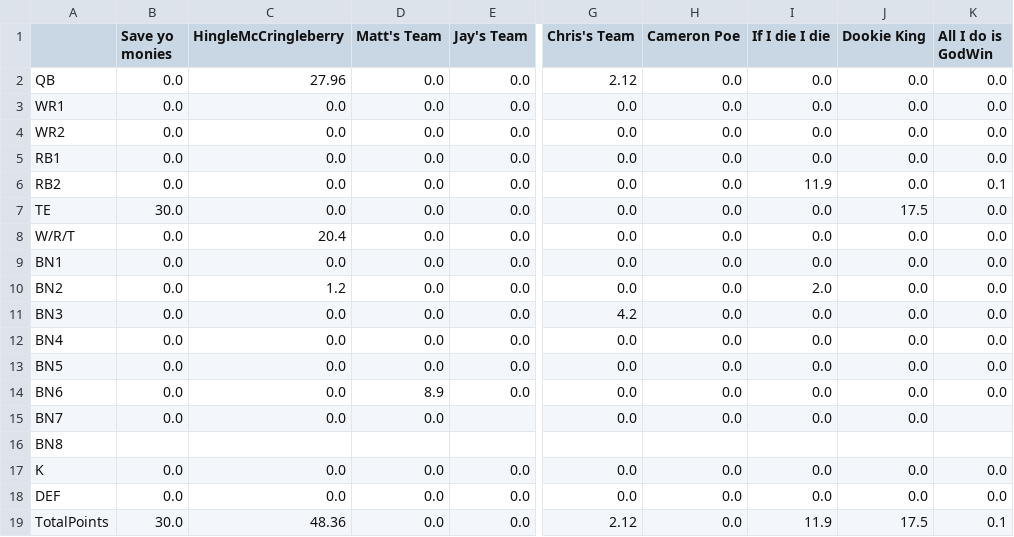
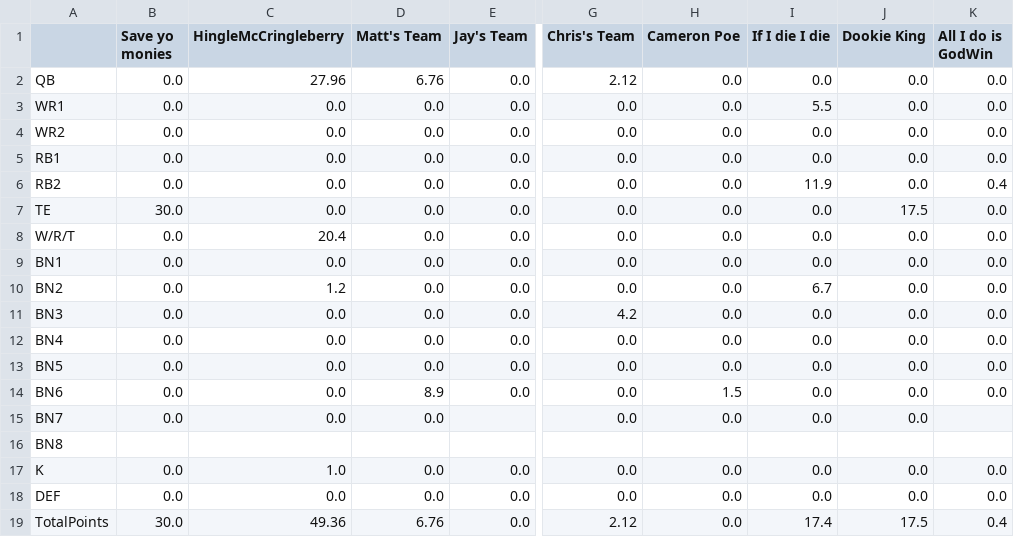
Before and after one commit to MBJR1986/Yahoo_API_Group2, a CSV file: Data Analysis/weekly_scores/wk_15_scores.csv, drawn as a sheet; only a part is shown, gaps mark what is left out; the diff names each change by its address in the sheet, - before the commit and + after, or states it on an @@ line.

Commit message:
updated roster

```diff
--- a/Data Analysis/weekly_scores/wk_15_scores.csv
+++ b/Data Analysis/weekly_scores/wk_15_scores.csv
-D2 (Matt's Team): 0.0
+D2 (Matt's Team): 6.76
-I3 (If I die I die): 0.0
+I3 (If I die I die): 5.5
-K6 (All I do is GodWin): 0.1
+K6 (All I do is GodWin): 0.4
-I10 (If I die I die): 2.0
+I10 (If I die I die): 6.7
-H14 (Cameron Poe): 0.0
+H14 (Cameron Poe): 1.5
-C17 (HingleMcCringleberry): 0.0
+C17 (HingleMcCringleberry): 1.0
-C19 (HingleMcCringleberry): 48.36
+C19 (HingleMcCringleberry): 49.36
-D19 (Matt's Team): 0.0
+D19 (Matt's Team): 6.76
-I19 (If I die I die): 11.9
+I19 (If I die I die): 17.4
-K19 (All I do is GodWin): 0.1
+K19 (All I do is GodWin): 0.4
```
